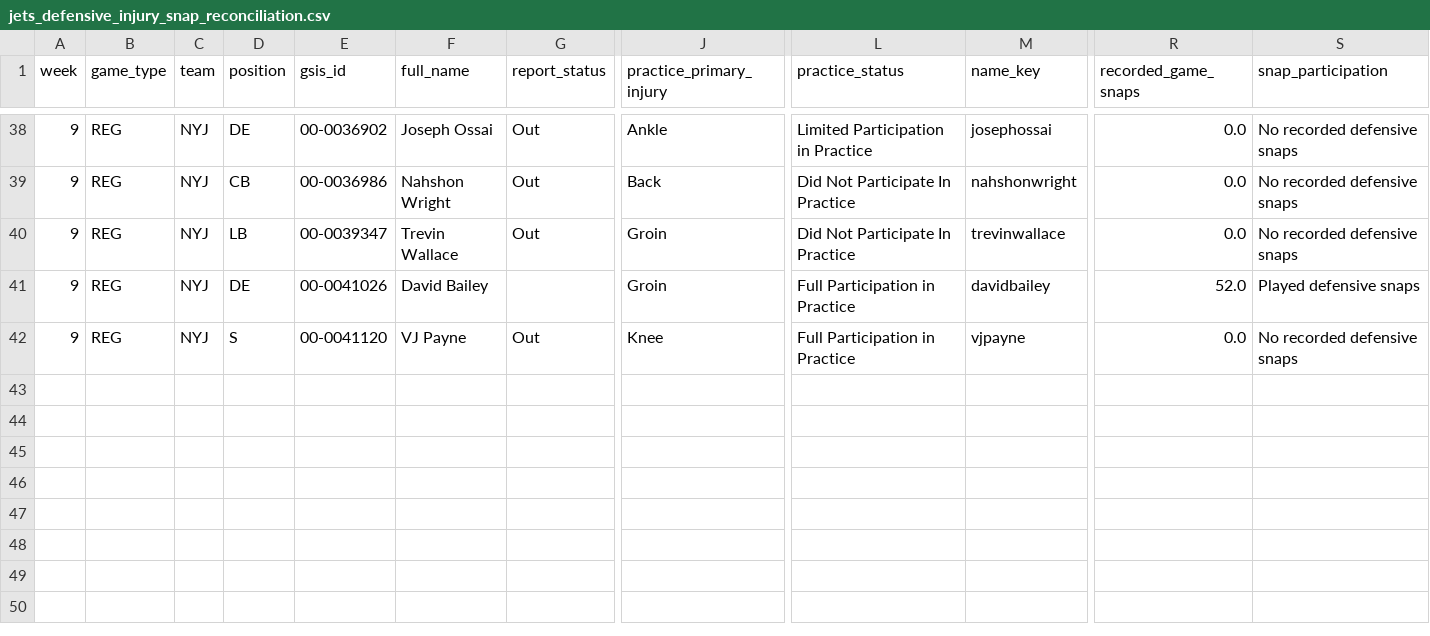
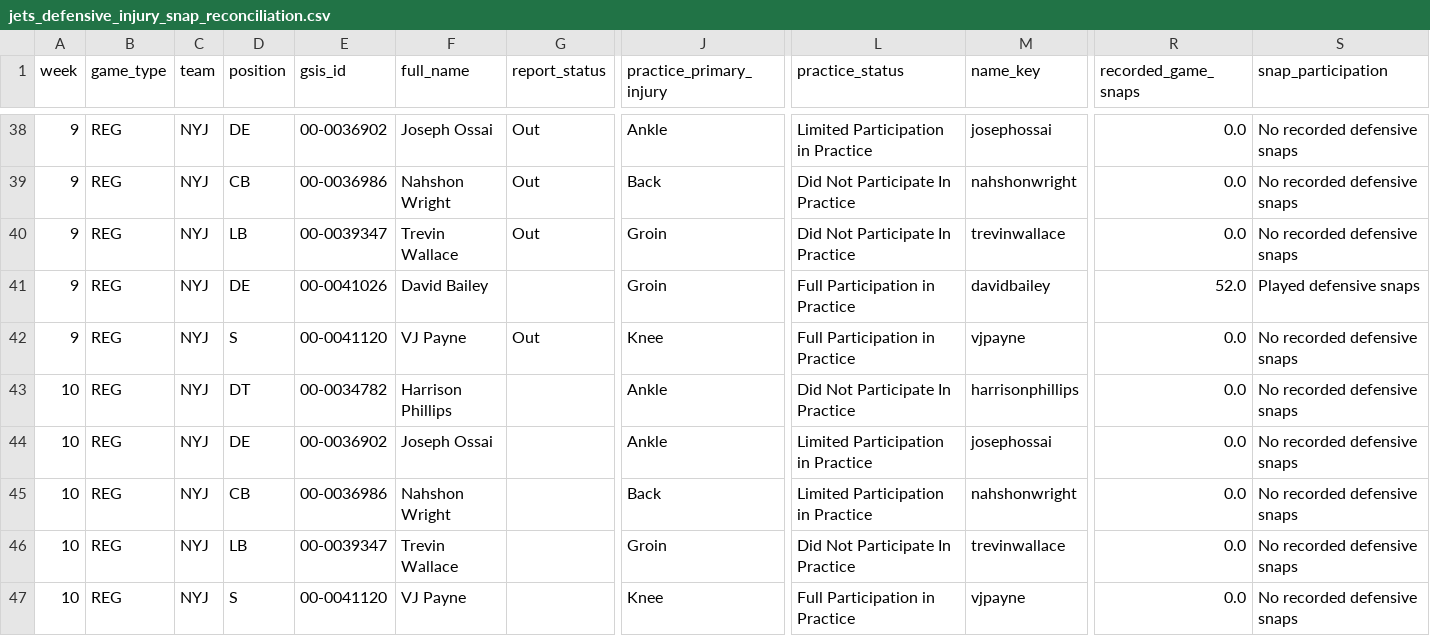
Before and after one commit to Fixedwing801/jets-performance-dashboard-2026, a CSV file: data/jets_defensive_injury_snap_reconciliation.csv, drawn as a sheet; only a part is shown, gaps mark what is left out; rows hold the shown columns only; the diff names each change by its address in the sheet, - before the commit and + after, or states it on an @@ line.

```diff
--- a/data/jets_defensive_injury_snap_reconciliation.csv
+++ b/data/jets_defensive_injury_snap_reconciliation.csv
+row 43: 10 | REG | NYJ | DT | 00-0034782 | Harrison Phillips |  | Ankle | Did Not Participate In Practice | harrisonphillips | 0.0 | No recorded defensive snaps
+row 44: 10 | REG | NYJ | DE | 00-0036902 | Joseph Ossai |  | Ankle | Limited Participation in Practice | josephossai | 0.0 | No recorded defensive snaps
+row 45: 10 | REG | NYJ | CB | 00-0036986 | Nahshon Wright |  | Back | Limited Participation in Practice | nahshonwright | 0.0 | No recorded defensive snaps
+row 46: 10 | REG | NYJ | LB | 00-0039347 | Trevin Wallace |  | Groin | Did Not Participate In Practice | trevinwallace | 0.0 | No recorded defensive snaps
+row 47: 10 | REG | NYJ | S | 00-0041120 | VJ Payne |  | Knee | Full Participation in Practice | vjpayne | 0.0 | No recorded defensive snaps
```
Also changed, not shown: data/jets_defensive_injury_context_weekly.csv, data/jets_injury_context.csv, 18 other files.
